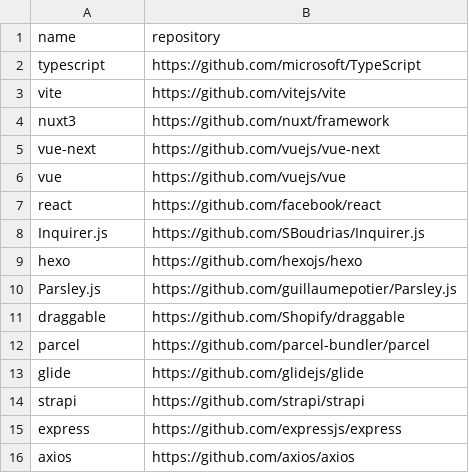
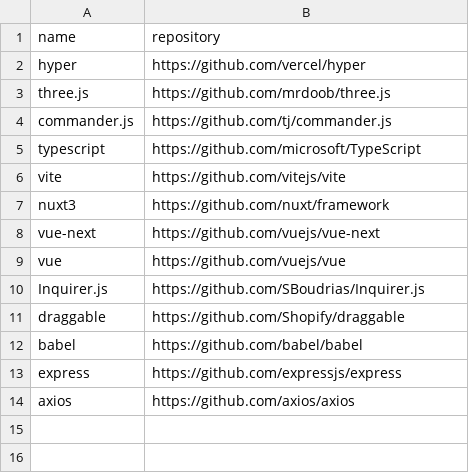
Before and after one commit to easbarba/lar, a CSV file: .config/floss/js.csv, drawn as a sheet; removed rows and columns are numbered as before the commit, all else as after; the diff names each change by its address in the sheet, - before the commit and + after, or states it on an @@ line.

Commit message:
add hyper terminal

```diff
--- a/.config/floss/js.csv
+++ b/.config/floss/js.csv
+row 2: hyper | https://github.com/vercel/hyper
+row 3: three.js | https://github.com/mrdoob/three.js
+row 4: commander.js | https://github.com/tj/commander.js
-row 7: react | https://github.com/facebook/react
-row 9: hexo | https://github.com/hexojs/hexo
-row 10: Parsley.js | https://github.com/guillaumepotier/Parsley.js
-row 12: parcel | https://github.com/parcel-bundler/parcel
-row 13: glide | https://github.com/glidejs/glide
-row 14: strapi | https://github.com/strapi/strapi
+row 12: babel | https://github.com/babel/babel
```
Also changed, not shown: 3 other files.
